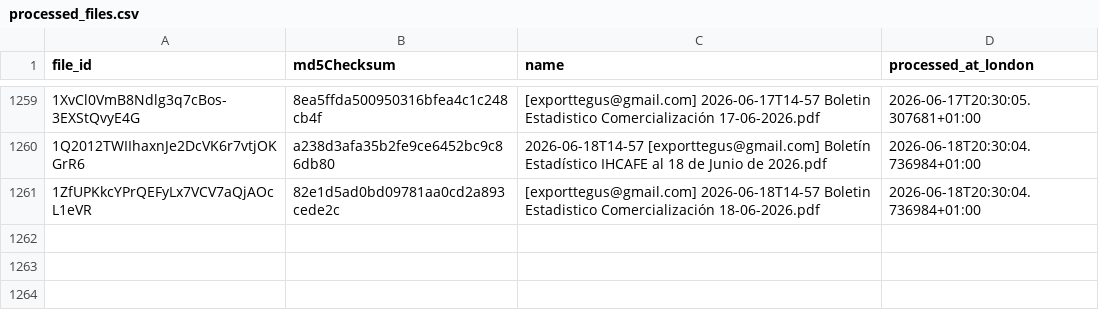
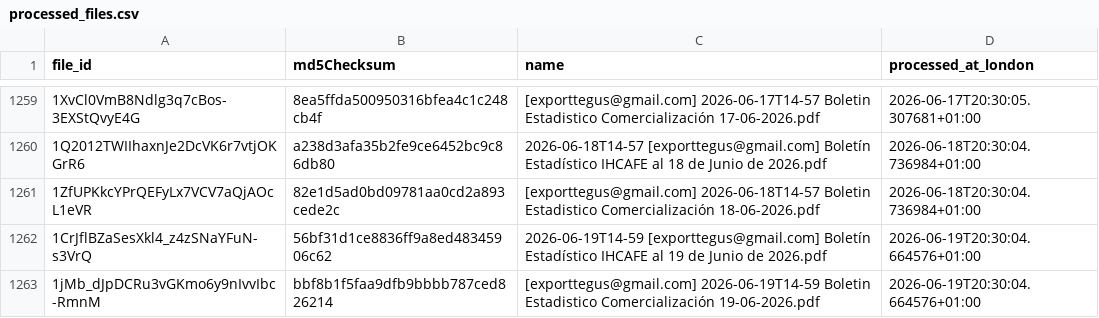
Before and after one commit to JuanDBeltranP/_r, a CSV file: outputs/historical/processed_files.csv, drawn as a sheet; only a part is shown, gaps mark what is left out; the diff names each change by its address in the sheet, - before the commit and + after, or states it on an @@ line.

```diff
--- a/outputs/historical/processed_files.csv
+++ b/outputs/historical/processed_files.csv
+row 1262: 1CrJflBZaSesXkl4_z4zSNaYFuN-s3VrQ | 56bf31d1ce8836ff9a8ed48345906c62 | 2026-06-19T14-59 [exporttegus@gmail.com] Boletín Estadístico IHCAFE al 19 de Junio de 2026.pdf | 2026-06-19T20:30:04.664576+01:00
+row 1263: 1jMb_dJpDCRu3vGKmo6y9nIvvIbc-RmnM | bbf8b1f5faa9dfb9bbbb787ced826214 | [exporttegus@gmail.com] 2026-06-19T14-59 Boletin Estadistico Comercialización 19-06-2026.pdf | 2026-06-19T20:30:04.664576+01:00
```
Also changed, not shown: outputs/latest/preflight_latest.csv, 3 other files.
